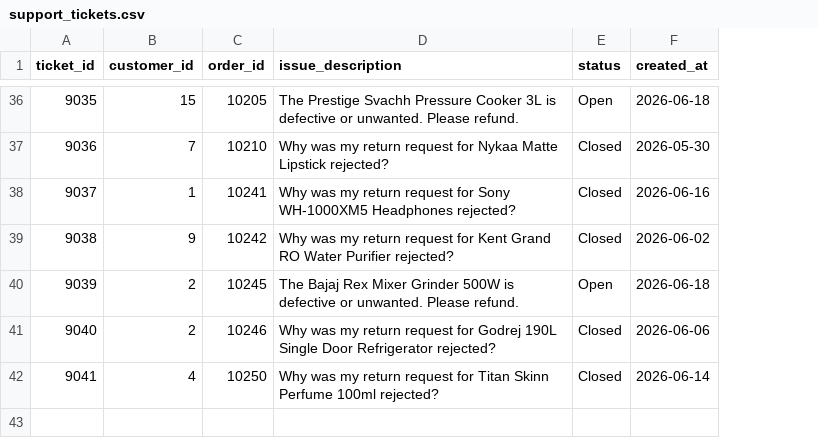
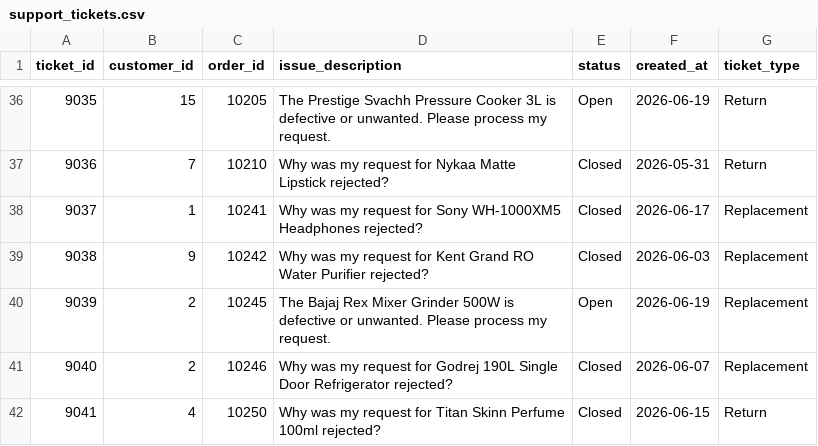
Before and after one commit to Rkgorai/ai_refund_assistant, a CSV file: db/csv_data/support_tickets.csv, drawn as a sheet; only a part is shown, gaps mark what is left out; the diff covers the shown part only; the diff names each change by its address in the sheet, - before the commit and + after, or states it on an @@ line.

Commit message:
feat: robust agent state management, smart context resolution, and UX improvements
- Implemented session persistence and JSON payload hardening in WebSocket server
- Added Export Chat, Clear Session, and Orders Modal to frontend UI
- Updated database schema and mock generators to support ticket_type
- Enhanced guardrails to securely handle fuzzy item lookups and prevent state poisoning

```diff
--- a/db/csv_data/support_tickets.csv
+++ b/db/csv_data/support_tickets.csv
+column G (ticket_type), rows 36-42: Return | Return | Replacement | Replacement | Replacement | Replacement | Return
-D36 (issue_description): …unwanted. Please refund.
+D36 (issue_description): …unwanted. Please process my request.
-F36 (created_at): 2026-06-18
+F36 (created_at): 2026-06-19
-D37 (issue_description): …was my return request for…
+D37 (issue_description): …was my request for…
-F37 (created_at): 2026-05-30
+F37 (created_at): 2026-05-31
-D38 (issue_description): …was my return request for…
+D38 (issue_description): …was my request for…
-F38 (created_at): 2026-06-16
+F38 (created_at): 2026-06-17
-D39 (issue_description): …was my return request for…
+D39 (issue_description): …was my request for…
-F39 (created_at): 2026-06-02
+F39 (created_at): 2026-06-03
-D40 (issue_description): …unwanted. Please refund.
+D40 (issue_description): …unwanted. Please process my request.
-F40 (created_at): 2026-06-18
+F40 (created_at): 2026-06-19
-D41 (issue_description): …was my return request for…
+D41 (issue_description): …was my request for…
-F41 (created_at): 2026-06-06
+F41 (created_at): 2026-06-07
-D42 (issue_description): …was my return request for…
+D42 (issue_description): …was my request for…
-F42 (created_at): 2026-06-14
+F42 (created_at): 2026-06-15
```
Also changed, not shown: 68 edited cells elsewhere in this file, db/csv_data/orders.csv, 11 other files.
